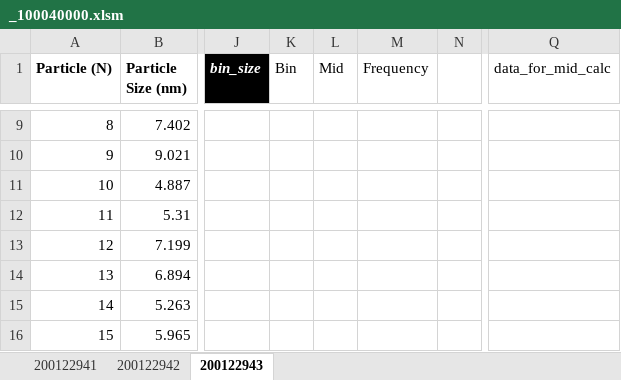
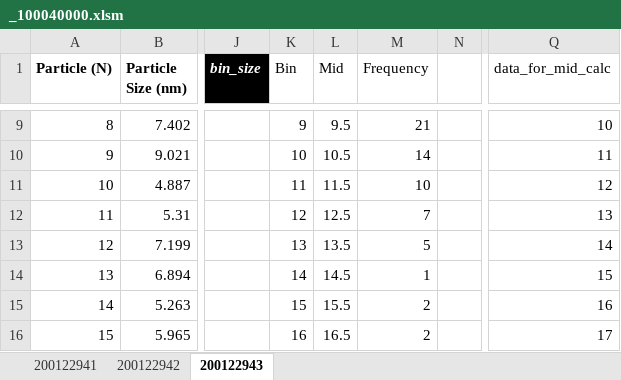
Before and after one commit to cvrl10/mini_project, an Excel workbook: 100040000/_100040000.xlsm, sheet 200122943, drawn as a sheet; only a part is shown, gaps mark what is left out; values as stored, in another font and other column widths than the file's, no borders; charts and pictures and conditional formats not drawn; the diff covers the shown part only; the diff names each change by its address in the sheet, - before the commit and + after, or states it on an @@ line.

```diff
--- a/100040000/_100040000.xlsm (sheet 200122943)
+++ b/100040000/_100040000.xlsm (sheet 200122943)
-K9 (Bin): (empty)
+K9 (Bin): 9
-L9 (Mid): (empty)
+L9 (Mid): 9.5
-M9 (Frequency): (empty)
+M9 (Frequency): 21
-Q9 (data_for_mid_calc): (empty)
+Q9 (data_for_mid_calc): 10
-K10 (Bin): (empty)
+K10 (Bin): 10
-L10 (Mid): (empty)
+L10 (Mid): 10.5
-M10 (Frequency): (empty)
+M10 (Frequency): 14
-Q10 (data_for_mid_calc): (empty)
+Q10 (data_for_mid_calc): 11
-K11 (Bin): (empty)
+K11 (Bin): 11
-L11 (Mid): (empty)
+L11 (Mid): 11.5
-M11 (Frequency): (empty)
+M11 (Frequency): 10
-Q11 (data_for_mid_calc): (empty)
+Q11 (data_for_mid_calc): 12
-K12 (Bin): (empty)
+K12 (Bin): 12
-L12 (Mid): (empty)
+L12 (Mid): 12.5
-M12 (Frequency): (empty)
+M12 (Frequency): 7
-Q12 (data_for_mid_calc): (empty)
+Q12 (data_for_mid_calc): 13
-K13 (Bin): (empty)
+K13 (Bin): 13
-L13 (Mid): (empty)
+L13 (Mid): 13.5
-M13 (Frequency): (empty)
+M13 (Frequency): 5
-Q13 (data_for_mid_calc): (empty)
+Q13 (data_for_mid_calc): 14
-K14 (Bin): (empty)
+K14 (Bin): 14
-L14 (Mid): (empty)
+L14 (Mid): 14.5
-M14 (Frequency): (empty)
+M14 (Frequency): 1
-Q14 (data_for_mid_calc): (empty)
+Q14 (data_for_mid_calc): 15
-K15 (Bin): (empty)
+K15 (Bin): 15
-L15 (Mid): (empty)
+L15 (Mid): 15.5
-M15:M16 (Frequency): (empty)
+M15:M16 (Frequency): 2
-Q15 (data_for_mid_calc): (empty)
+Q15 (data_for_mid_calc): 16
-K16 (Bin): (empty)
+K16 (Bin): 16
-L16 (Mid): (empty)
+L16 (Mid): 16.5
-Q16 (data_for_mid_calc): (empty)
+Q16 (data_for_mid_calc): 17
```
Also changed, not shown: 59 edited cells elsewhere in this sheet, sheet 200122942, sheet 200122941, charts or pictures, 100040002/_100040002.xlsm, 5 other files.
